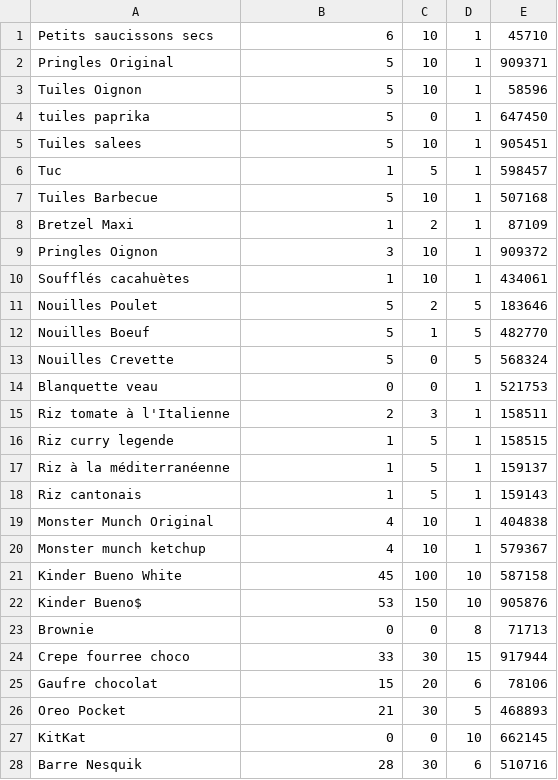
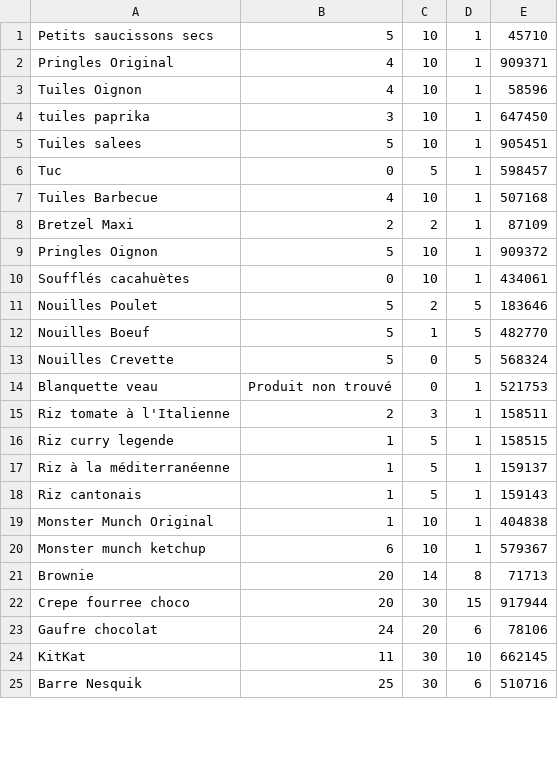
Before and after one commit to BaptTF/ReapproAuto, a CSV file: csv/Inventaire_Auchan.csv, drawn as a sheet; only a part is shown; the diff covers the shown part only.

```diff
--- a/csv/Inventaire_Auchan.csv
+++ b/csv/Inventaire_Auchan.csv
@@ -1,11 +1,11 @@
-Petits saucissons secs,6,10,1,45710
-Pringles Original,5,10,1,909371
-Tuiles Oignon,5,10,1,58596
-tuiles paprika,5,0,1,647450
+Petits saucissons secs,5,10,1,45710
+Pringles Original,4,10,1,909371
+Tuiles Oignon,4,10,1,58596
+tuiles paprika,3,10,1,647450
 Tuiles salees,5,10,1,905451
-Tuc,1,5,1,598457
-Tuiles Barbecue,5,10,1,507168
-Bretzel Maxi,1,2,1,87109
-Pringles Oignon,3,10,1,909372
-Soufflés cacahuètes,1,10,1,434061
+Tuc,0,5,1,598457
+Tuiles Barbecue,4,10,1,507168
+Bretzel Maxi,2,2,1,87109
+Pringles Oignon,5,10,1,909372
+Soufflés cacahuètes,0,10,1,434061
 Nouilles Poulet,5,2,5,183646
@@ -13,3 +13,3 @@ Nouilles Boeuf,5,1,5,482770
 Nouilles Crevette,5,0,5,568324
-Blanquette veau,0,0,1,521753
+Blanquette veau,Produit non trouvé,0,1,521753
 Riz tomate à l'Italienne,2,3,1,158511
@@ -18,11 +18,8 @@ Riz à la méditerranéenne,1,5,1,159137
 Riz cantonais,1,5,1,159143
-Monster Munch Original,4,10,1,404838
-Monster munch ketchup,4,10,1,579367
-Kinder Bueno White,45,100,10,587158
-Kinder Bueno$,53,150,10,905876
-Brownie,0,0,8,71713
-Crepe fourree choco,33,30,15,917944
-Gaufre chocolat,15,20,6,78106
-Oreo Pocket,21,30,5,468893
-KitKat,0,0,10,662145
-Barre Nesquik,28,30,6,510716
+Monster Munch Original,1,10,1,404838
+Monster munch ketchup,6,10,1,579367
+Brownie,20,14,8,71713
+Crepe fourree choco,20,30,15,917944
+Gaufre chocolat,24,20,6,78106
+KitKat,11,30,10,662145
+Barre Nesquik,25,30,6,510716
```
Also changed, not shown: 1 removed row and 16 edited cells elsewhere in this file, csv/Inventaire_Promocash.csv, 6 other files.
